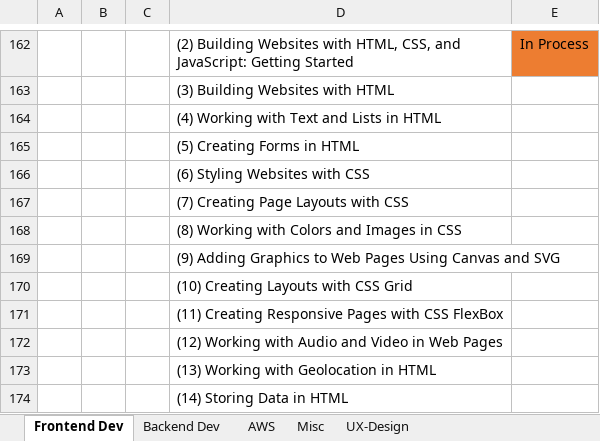
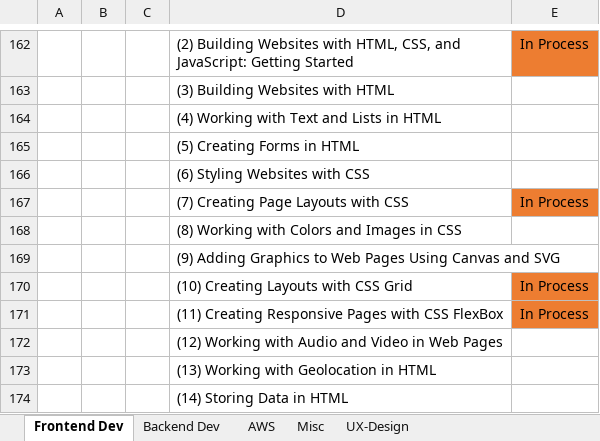
Before and after one commit to specter01wj/LAB-Pluralsight, an Excel workbook: study_notes.xlsx, sheet Frontend Dev, drawn as a sheet; only a part is shown, gaps mark what is left out; values as stored, in another font and other column widths than the file's, no borders; the diff names each change by its address in the sheet, - before the commit and + after, or states it on an @@ line.

```diff
--- a/study_notes.xlsx (sheet Frontend Dev)
+++ b/study_notes.xlsx (sheet Frontend Dev)
-E167: (empty)
+E167: In Process
-E167 fill: none
+E167 fill: #ED7D31
-E170:E171: (empty)
+E170:E171: In Process
-E170:E171 fill: none
+E170:E171 fill: #ED7D31
```
Also changed, not shown: 1 other file.
